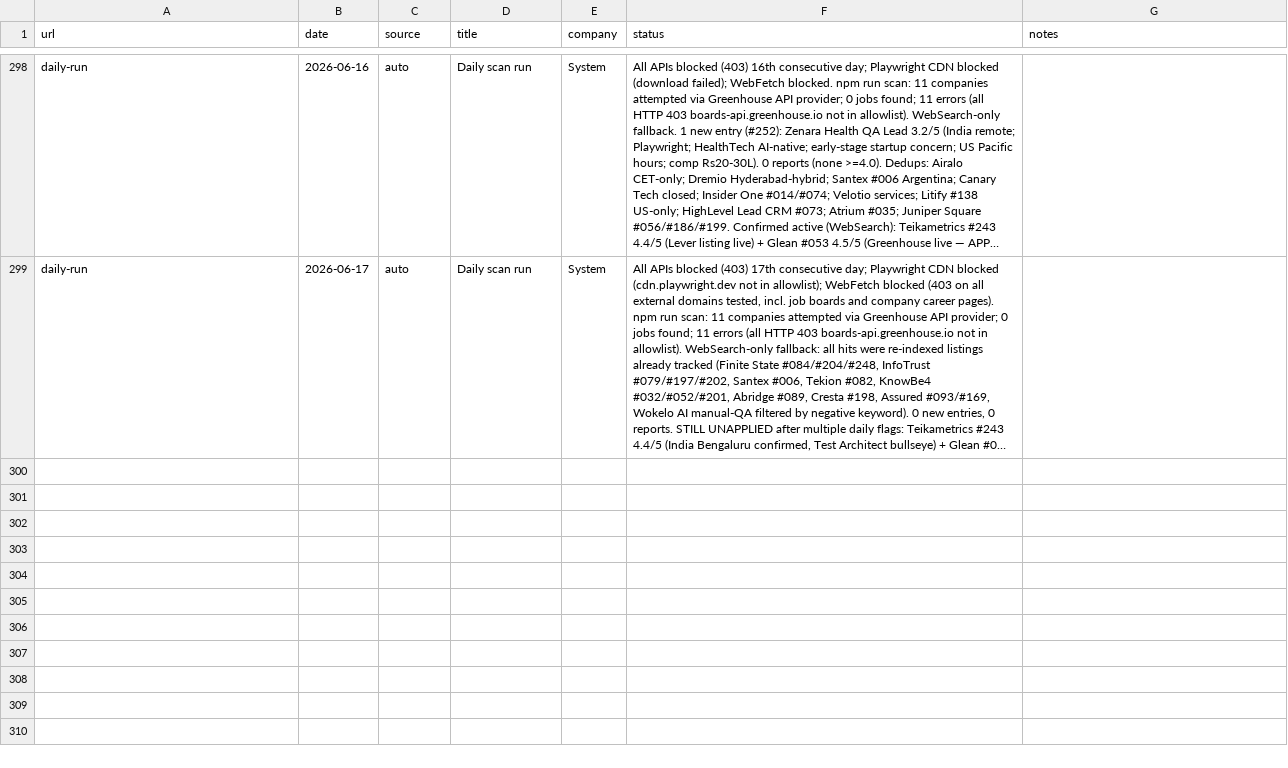
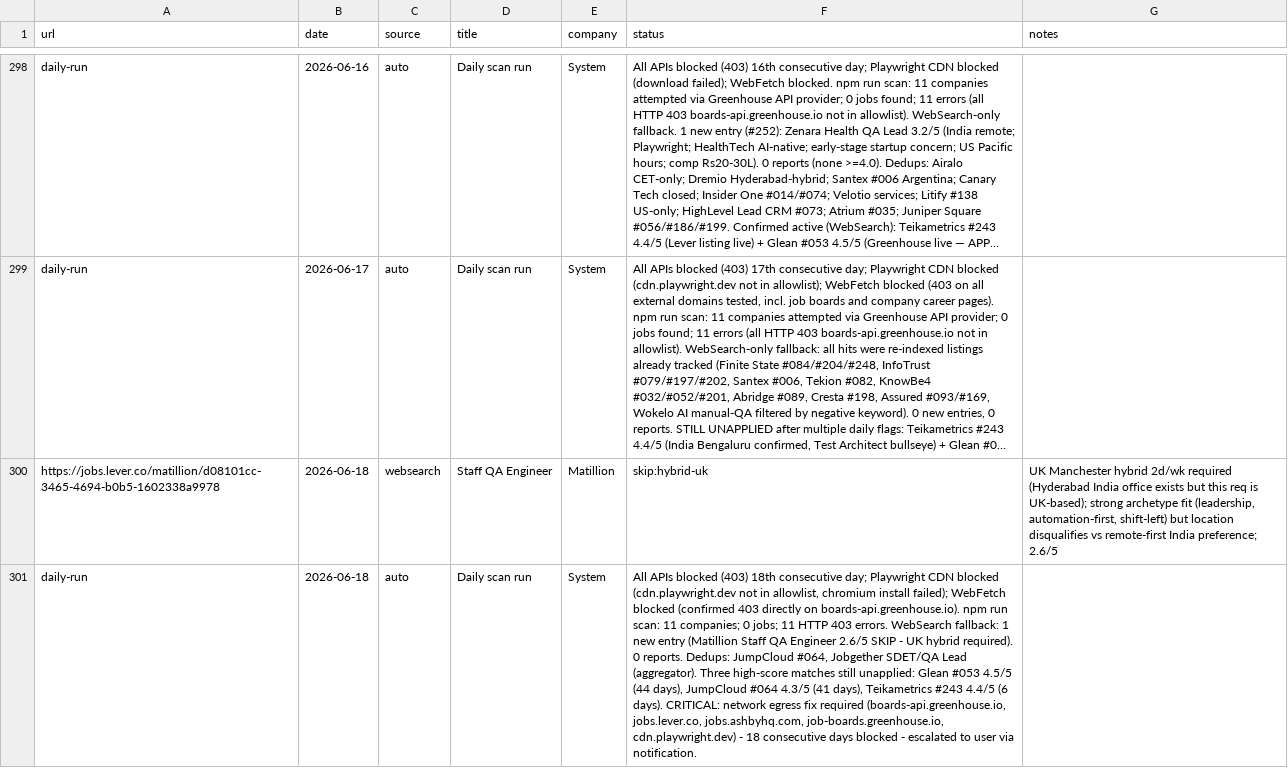
Before and after one commit to Gaurav-Khungar/career-ops, a TSV file: data/scan-history.tsv, drawn as a sheet; only a part is shown, gaps mark what is left out; long unchanged cells end in …; the diff names each change by its address in the sheet, - before the commit and + after, or states it on an @@ line.

```diff
--- a/data/scan-history.tsv
+++ b/data/scan-history.tsv
+row 300: https://jobs.lever.co/matillion/d08101cc-3465-4694-b0b5-1602338a9978 | 2026-06-18 | websearch | Staff QA Engineer | Matillion | skip:hybrid-uk | UK Manchester hybrid 2d/wk required (Hyderabad India office exists but this req is UK-based); strong archetype fit (leadership, automation-first, shift-left) but location disqualifies vs remote-first India preference; 2.6/5
+row 301: daily-run | 2026-06-18 | auto | Daily scan run | System | All APIs blocked (403) 18th consecutive day; Playwright CDN blocked (cdn.playwright.dev not in allowlist, chromium install failed); WebFetch blocked (confirmed 403 directly on boards-api.greenhouse.io). npm run scan: 11 companies; 0 jobs; 11 HTTP 403 errors. WebSearch fallback: 1 new entry (Matillion Staff QA Engineer 2.6/5 SKIP - UK hybrid required). 0 reports. Dedups: JumpCloud #064, Jobgether SDET/QA Lead (aggregator). Three high-score matches still unapplied: Glean #053 4.5/5 (44 days), JumpCloud #064 4.3/5 (41 days), Teikametrics #243 4.4/5 (6 days). CRITICAL: network egress fix required (boards-api.greenhouse.io, jobs.lever.co, jobs.ashbyhq.com, job-boards.greenhouse.io, cdn.playwright.dev) - 18 consecutive days blocked - escalated to user via notification.
```
Also changed, not shown: 1 other file.
